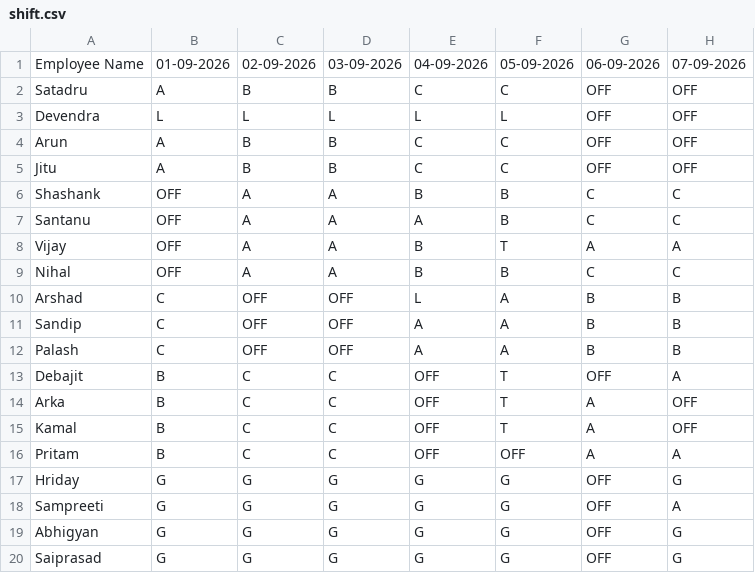
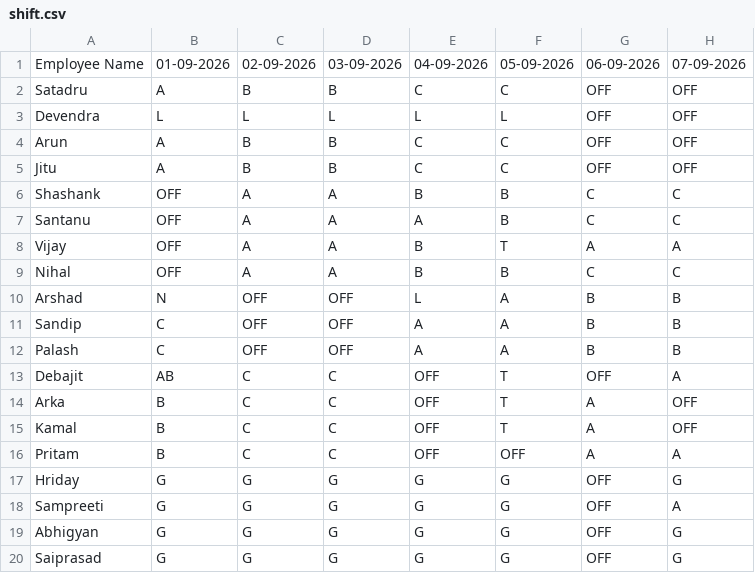
Before and after one commit to debajitd1292/pp, a CSV file: shift.csv, drawn as a sheet; only a part is shown; the diff names each change by its address in the sheet, - before the commit and + after, or states it on an @@ line.

Commit message:
Update shift.csv

```diff
--- a/shift.csv
+++ b/shift.csv
-B10: C
+B10: N
-B13: B
+B13: AB
```
